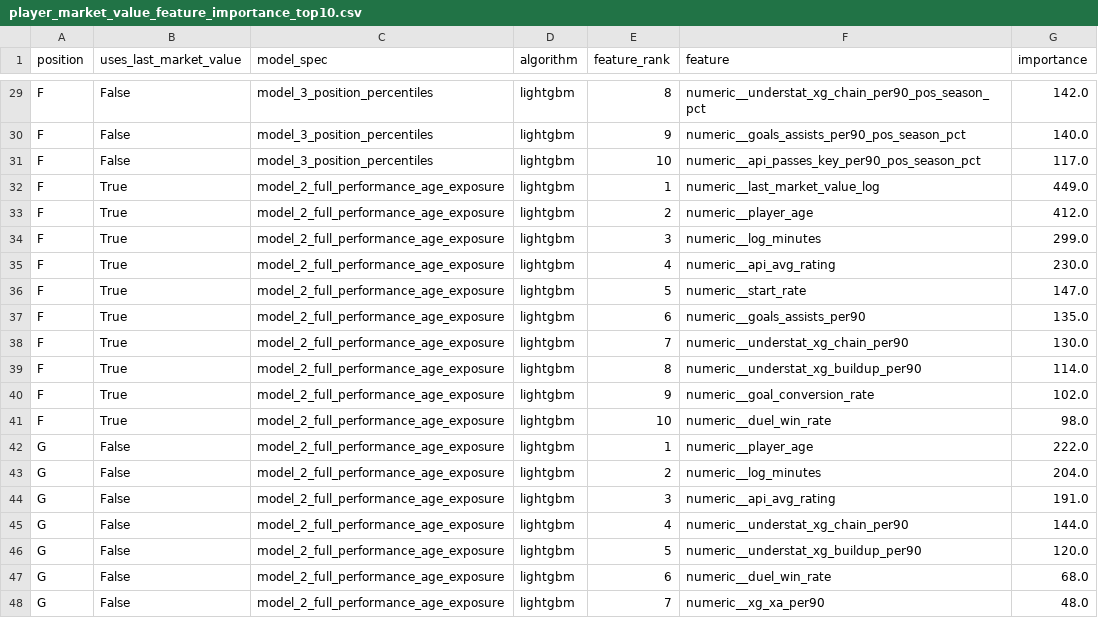
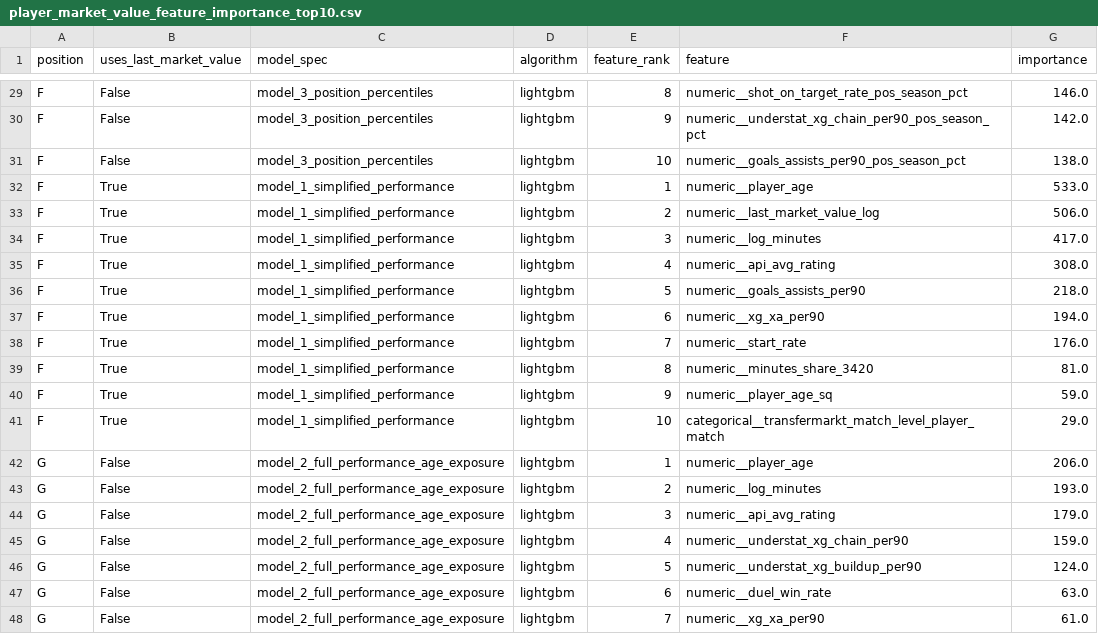
Before and after one commit to james-shan/football_player_market_value_app, a CSV file: data/merged/player_market_value_feature_importance_top10.csv, drawn as a sheet; only a part is shown, gaps mark what is left out; the diff covers the shown part only; the diff names each change by its address in the sheet, - before the commit and + after, or states it on an @@ line.

```diff
--- a/data/merged/player_market_value_feature_importance_top10.csv
+++ b/data/merged/player_market_value_feature_importance_top10.csv
-F29 (feature): numeric__understat_xg_chain_per90_pos_season_pct
+F29 (feature): numeric__shot_on_target_rate_pos_season_pct
-G29 (importance): 142.0
+G29 (importance): 146.0
-F30 (feature): numeric__goals_assists_per90_pos_season_pct
+F30 (feature): numeric__understat_xg_chain_per90_pos_season_pct
-G30 (importance): 140.0
+G30 (importance): 142.0
-F31 (feature): numeric__api_passes_key_per90_pos_season_pct
+F31 (feature): numeric__goals_assists_per90_pos_season_pct
-G31 (importance): 117.0
+G31 (importance): 138.0
-C32:C41 (model_spec): model_2_full_performance_age_exposure
+C32:C41 (model_spec): model_1_simplified_performance
-F32 (feature): numeric__last_market_value_log
+F32 (feature): numeric__player_age
-G32 (importance): 449.0
+G32 (importance): 533.0
-F33 (feature): numeric__player_age
+F33 (feature): numeric__last_market_value_log
-G33 (importance): 412.0
+G33 (importance): 506.0
-G34 (importance): 299.0
+G34 (importance): 417.0
-G35 (importance): 230.0
+G35 (importance): 308.0
-F36 (feature): numeric__start_rate
+F36 (feature): numeric__goals_assists_per90
-G36 (importance): 147.0
+G36 (importance): 218.0
-F37 (feature): numeric__goals_assists_per90
+F37 (feature): numeric__xg_xa_per90
-G37 (importance): 135.0
+G37 (importance): 194.0
-F38 (feature): numeric__understat_xg_chain_per90
+F38 (feature): numeric__start_rate
-G38 (importance): 130.0
+G38 (importance): 176.0
-F39 (feature): numeric__understat_xg_buildup_per90
+F39 (feature): numeric__minutes_share_3420
-G39 (importance): 114.0
+G39 (importance): 81.0
-F40 (feature): numeric__goal_conversion_rate
+F40 (feature): numeric__player_age_sq
-G40 (importance): 102.0
+G40 (importance): 59.0
-F41 (feature): numeric__duel_win_rate
+F41 (feature): categorical__transfermarkt_match_level_player_match
-G41 (importance): 98.0
+G41 (importance): 29.0
-G42 (importance): 222.0
+G42 (importance): 206.0
-G43 (importance): 204.0
+G43 (importance): 193.0
-G44 (importance): 191.0
+G44 (importance): 179.0
-G45 (importance): 144.0
+G45 (importance): 159.0
-G46 (importance): 120.0
+G46 (importance): 124.0
-G47 (importance): 68.0
+G47 (importance): 63.0
-G48 (importance): 48.0
+G48 (importance): 61.0
```
Also changed, not shown: 84 edited cells elsewhere in this file, data/merged/player_market_value_model_comparison.csv, notebooks/data/reports/player_value_categorical_distribution.csv, 9 other files.
